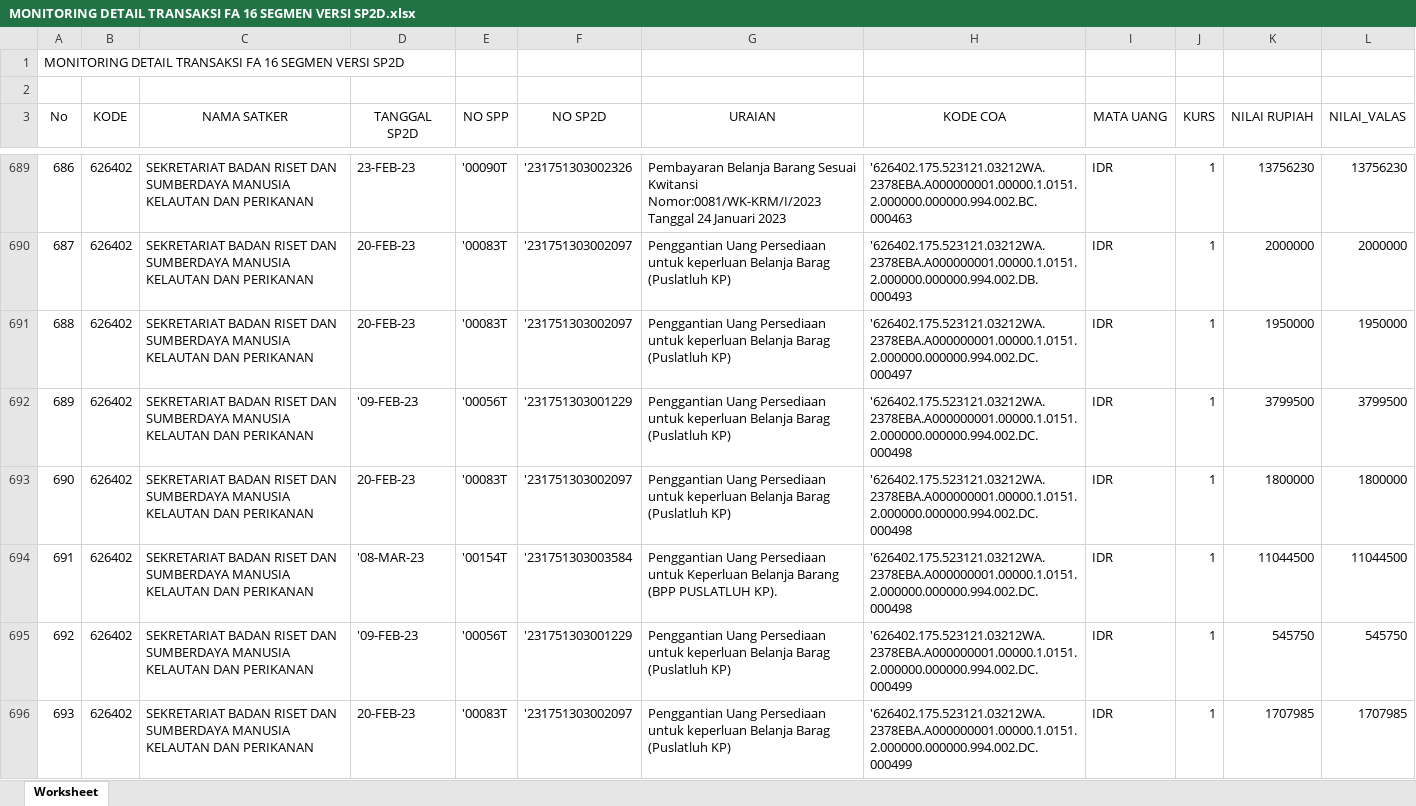
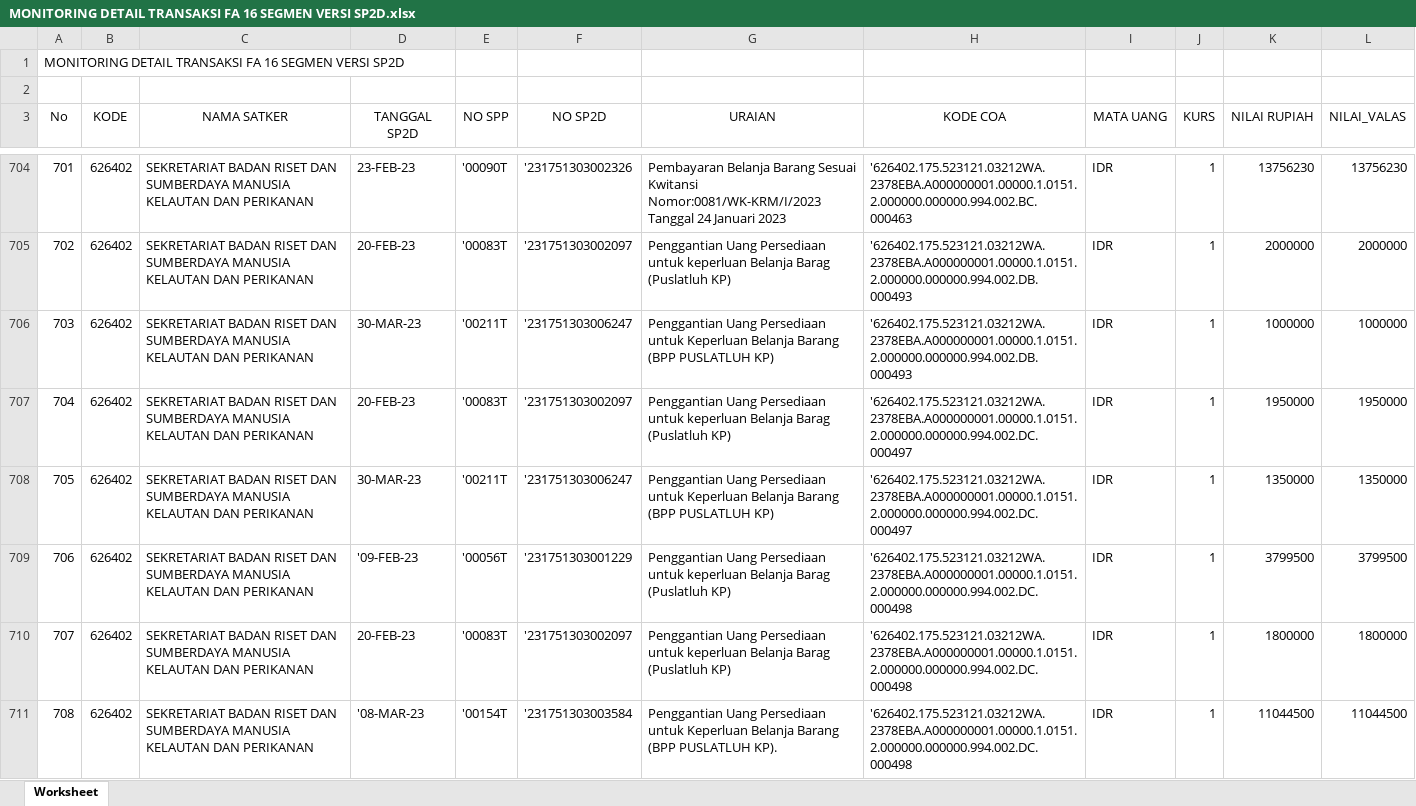
Before and after one commit to edimistiono/TA.2023, an Excel workbook: Database/MONITORING DETAIL TRANSAKSI FA 16 SEGMEN VERSI SP2D.xlsx, sheet Worksheet, drawn as a sheet; only a part is shown, gaps mark what is left out; the shorter side is filled out with more unchanged rows; values as stored, in another font and other column widths than the file's, no borders; the diff covers the shown part only; the diff names each change by its address in the sheet, - before the commit and + after, or states it on an @@ line.

```diff
--- a/Database/MONITORING DETAIL TRANSAKSI FA 16 SEGMEN VERSI SP2D.xlsx (sheet Worksheet)
+++ b/Database/MONITORING DETAIL TRANSAKSI FA 16 SEGMEN VERSI SP2D.xlsx (sheet Worksheet)
@@ column A (No) renumbered between rows 186 and 1062 @@
+row 706: 703 | 626402 | SEKRETARIAT BADAN RISET DAN SUMBERDAYA MANUSIA KELAUTAN DAN PERIKANAN | 30-MAR-23 | '00211T | '231751303006247 | Penggantian Uang Persediaan untuk Keperluan Belanja Barang (BPP PUSLATLUH KP) | '626402.175.523121.03212WA.2378EBA.A000000001.00000.1.0151.2.000000.000000.994.002.DB.000493 | IDR | 1 | 1000000 | 1000000
+row 708: 705 | 626402 | SEKRETARIAT BADAN RISET DAN SUMBERDAYA MANUSIA KELAUTAN DAN PERIKANAN | 30-MAR-23 | '00211T | '231751303006247 | Penggantian Uang Persediaan untuk Keperluan Belanja Barang (BPP PUSLATLUH KP) | '626402.175.523121.03212WA.2378EBA.A000000001.00000.1.0151.2.000000.000000.994.002.DC.000497 | IDR | 1 | 1350000 | 1350000
```
Also changed, not shown: 22 added rows elsewhere in this sheet, Database/SP2D.xlsx, 3 other files.
